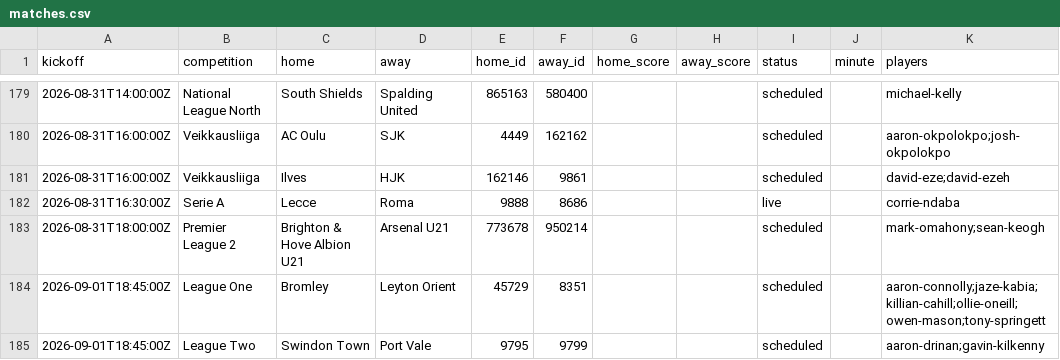
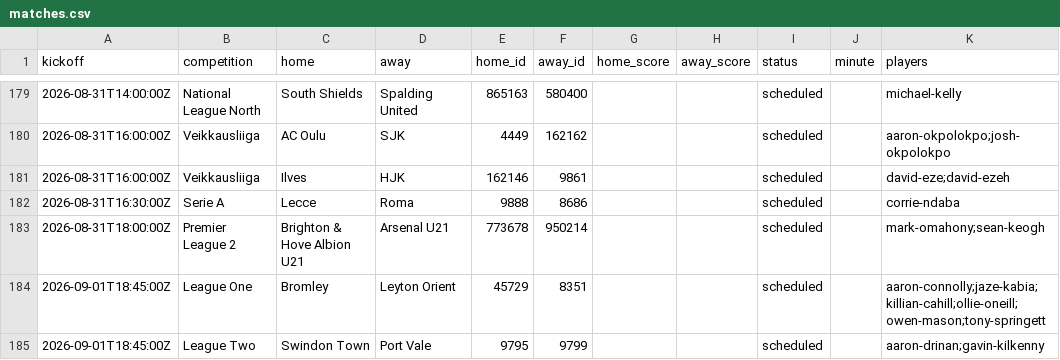
Before and after one commit to JustPatrickG/footballers.ie, a CSV file: data/api/matches.csv, drawn as a sheet; only a part is shown, gaps mark what is left out.

```diff
--- a/data/api/matches.csv
+++ b/data/api/matches.csv
@@ -181,3 +181,3 @@ kickoff,competition,home,away,home_id,away_id,home_score,away_score,status,minut
 2026-08-31T16:00:00Z,Veikkausliiga,Ilves,HJK,162146,9861,,,scheduled,,david-eze;david-ezeh
-2026-08-31T16:30:00Z,Serie A,Lecce,Roma,9888,8686,,,live,,corrie-ndaba
+2026-08-31T16:30:00Z,Serie A,Lecce,Roma,9888,8686,,,scheduled,,corrie-ndaba
 2026-08-31T18:00:00Z,Premier League 2,Brighton & Hove Albion U21,Arsenal U21,773678,950214,,,scheduled,,mark-omahony;sean-keogh
```
Also changed, not shown: data/api/club_ids.csv, data/api/lineups.csv, 1 other file.
